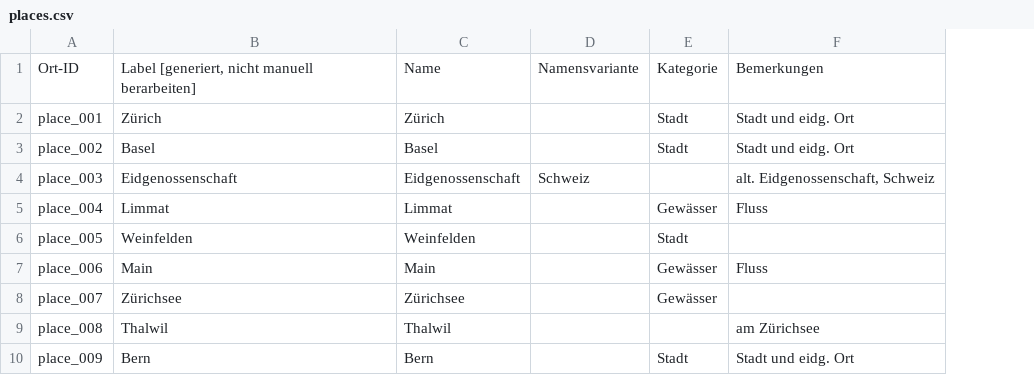
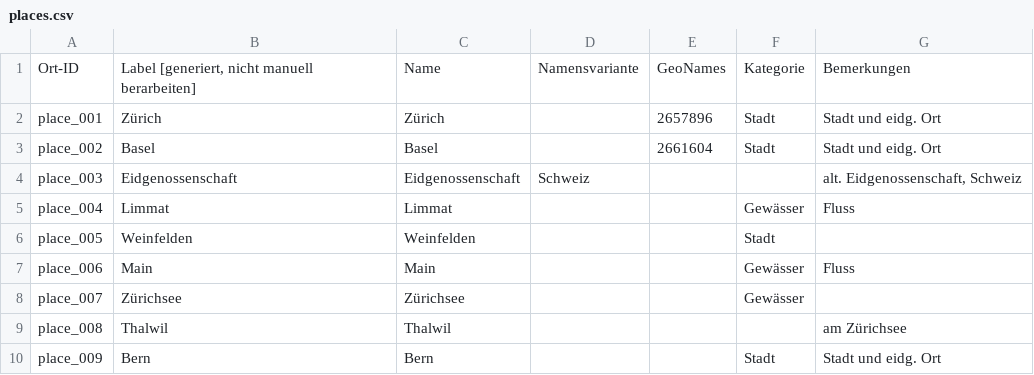
Before and after one commit to DHBern/simler_data, a CSV file: gsheet/csv/places.csv, drawn as a sheet; only a part is shown; the diff names each change by its address in the sheet, - before the commit and + after, or states it on an @@ line.

```diff
--- a/gsheet/csv/places.csv
+++ b/gsheet/csv/places.csv
+column E, rows 1-3: GeoNames | 2657896 | 2661604
```
